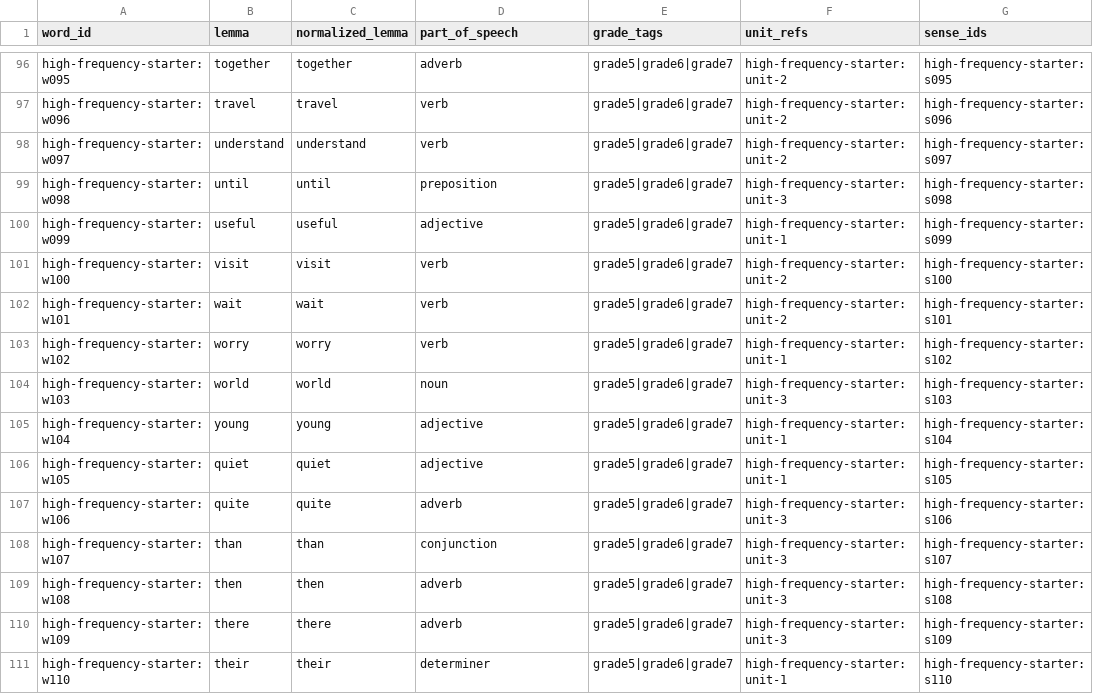
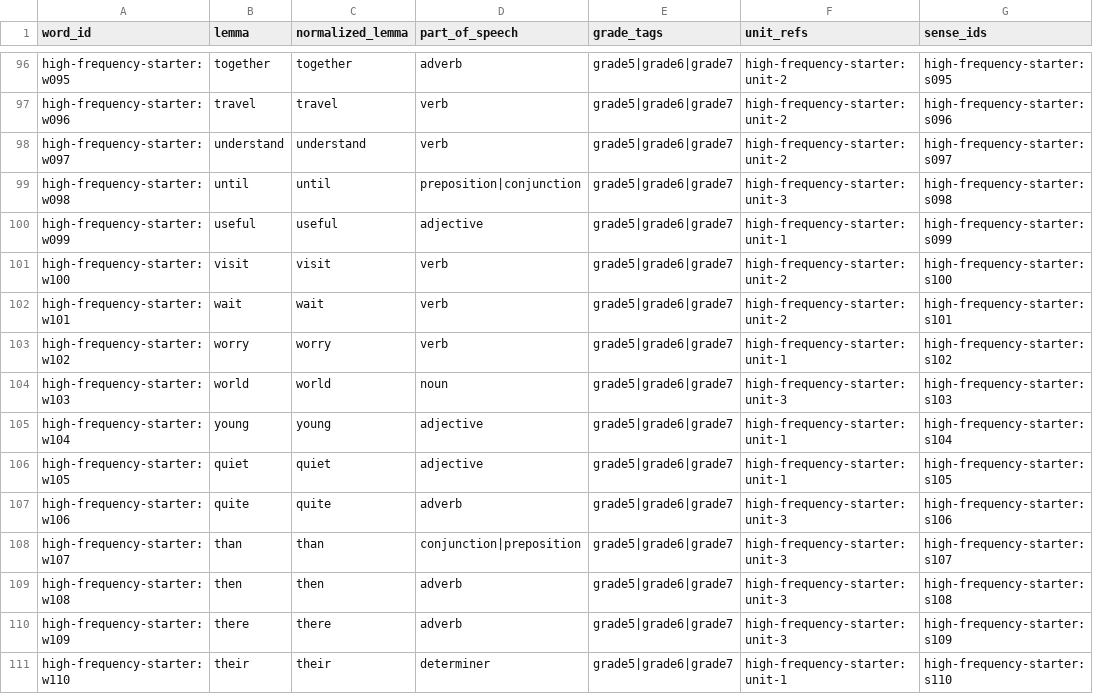
Before and after one commit to kangshuaibing329/infamous-specter, a CSV file: content-packs/high-frequency-starter/0.2.0/words.csv, drawn as a sheet; only a part is shown, gaps mark what is left out; the diff names each change by its address in the sheet, - before the commit and + after, or states it on an @@ line.

Commit message:
content(review): sync final high-frequency words.csv

```diff
--- a/content-packs/high-frequency-starter/0.2.0/words.csv
+++ b/content-packs/high-frequency-starter/0.2.0/words.csv
-D99 (part_of_speech): preposition
+D99 (part_of_speech): preposition|conjunction
-D108 (part_of_speech): conjunction
+D108 (part_of_speech): conjunction|preposition
```
